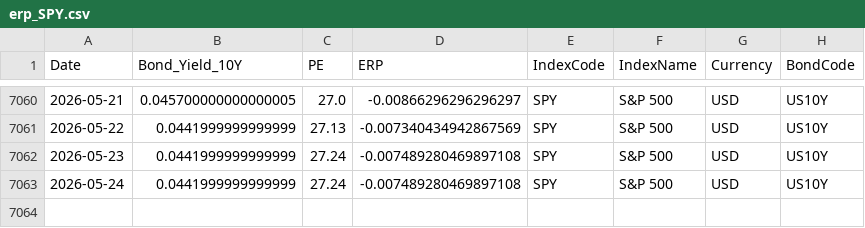
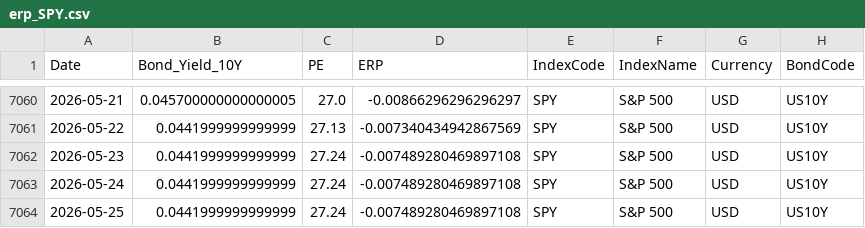
Before and after one commit to ChiaraVan1/equity-risk-premium-monitor, a CSV file: data/erp_SPY.csv, drawn as a sheet; only a part is shown, gaps mark what is left out; the diff names each change by its address in the sheet, - before the commit and + after, or states it on an @@ line.

```diff
--- a/data/erp_SPY.csv
+++ b/data/erp_SPY.csv
+row 7064: 2026-05-25 | 0.0441999999999999 | 27.24 | -0.007489280469897108 | SPY | S&P 500 | USD | US10Y
```
Also changed, not shown: data/erp_399967.csv, data/erp_930781.csv, 17 other files.
